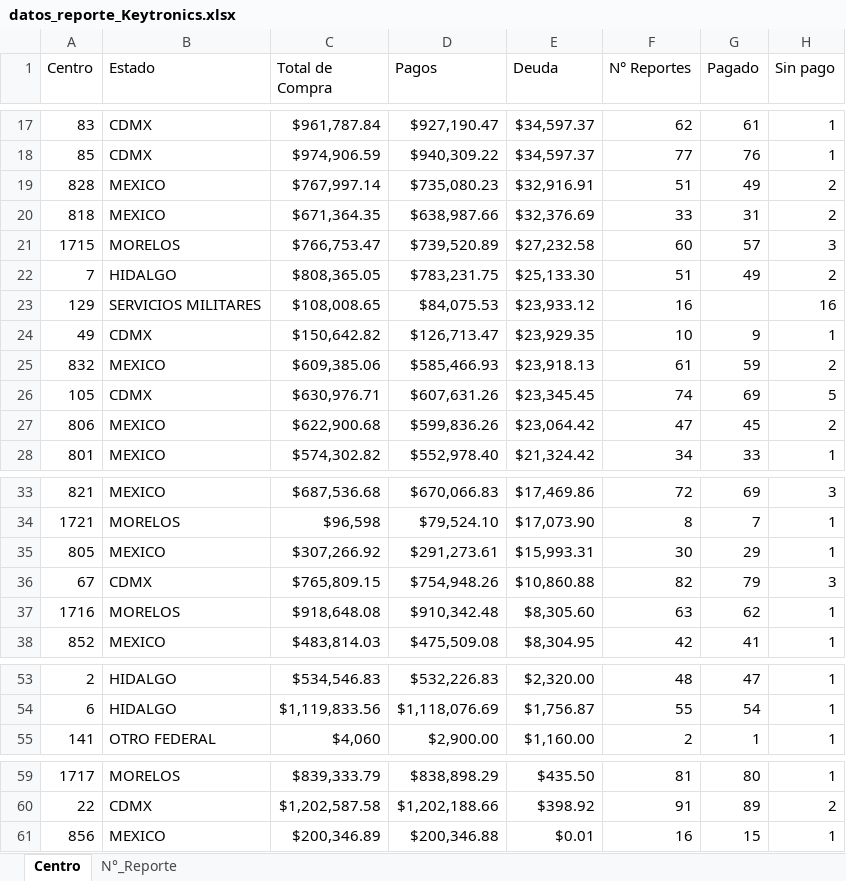
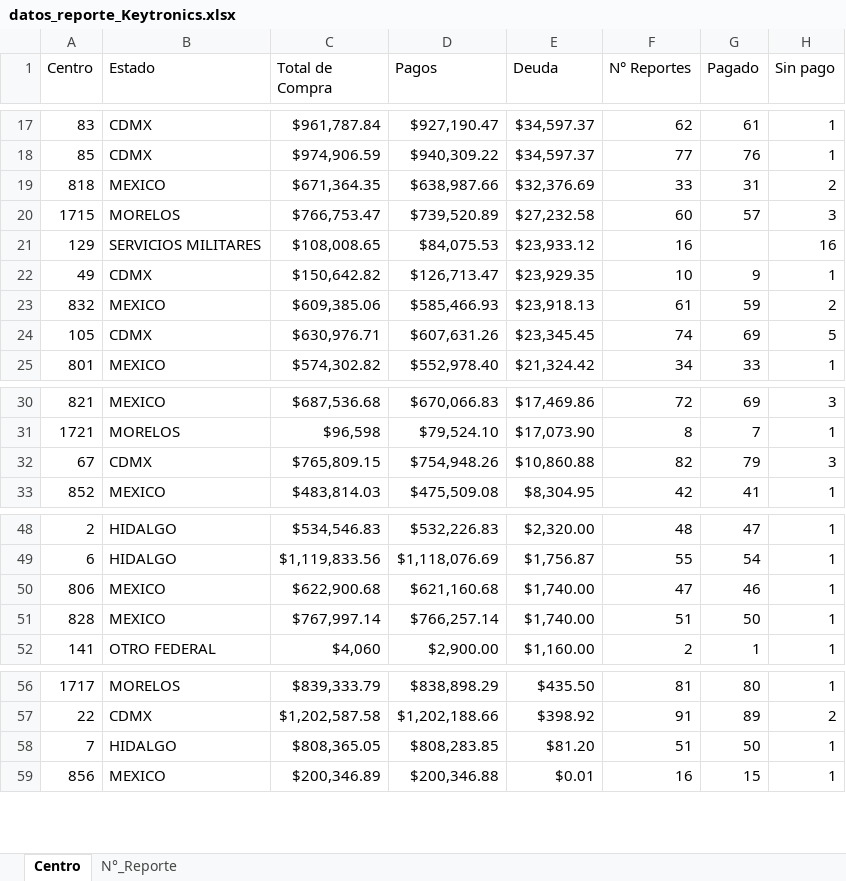
Before and after one commit to josels980410-jpg/keytronics-dashboard, an Excel workbook: datos_reporte_Keytronics.xlsx, sheet Centro, drawn as a sheet; only a part is shown, gaps mark what is left out; values as stored, in another font and other column widths than the file's, no borders; removed rows and columns are numbered as before the commit, all else as after; the diff covers the shown part only; the diff names each change by its address in the sheet, - before the commit and + after, or states it on an @@ line.

```diff
--- a/datos_reporte_Keytronics.xlsx (sheet Centro)
+++ b/datos_reporte_Keytronics.xlsx (sheet Centro)
-row 19: 828 | MEXICO | $767,997.14 | $735,080.23 | $32,916.91 | 51 | 49 | 2
-row 22: 7 | HIDALGO | $808,365.05 | $783,231.75 | $25,133.30 | 51 | 49 | 2
-row 27: 806 | MEXICO | $622,900.68 | $599,836.26 | $23,064.42 | 47 | 45 | 2
-row 35: 805 | MEXICO | $307,266.92 | $291,273.61 | $15,993.31 | 30 | 29 | 1
-row 37: 1716 | MORELOS | $918,648.08 | $910,342.48 | $8,305.60 | 63 | 62 | 1
+row 50: 806 | MEXICO | $622,900.68 | $621,160.68 | $1,740.00 | 47 | 46 | 1
+row 51: 828 | MEXICO | $767,997.14 | $766,257.14 | $1,740.00 | 51 | 50 | 1
+row 58: 7 | HIDALGO | $808,365.05 | $808,283.85 | $81.20 | 51 | 50 | 1
```
Also changed, not shown: 2 added rows and 2 edited cells elsewhere in this sheet, sheet N°_Reporte, 3 other files.
